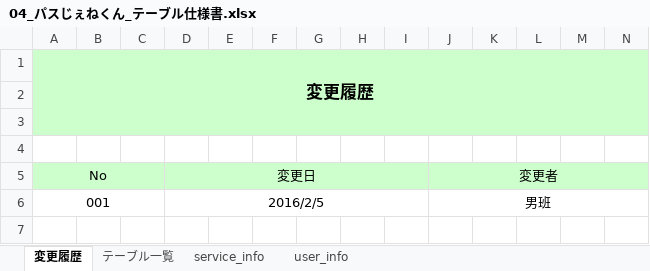
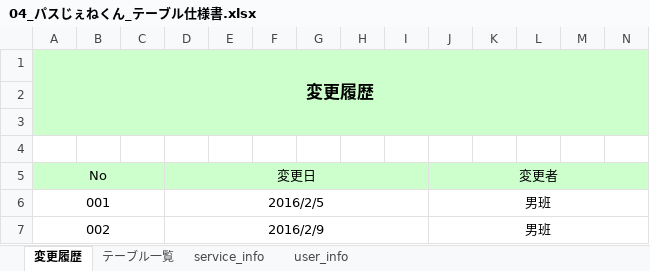
Before and after one commit to OrenBigMuff/Specification, an Excel workbook: パスじぇねくん/04_パスじぇねくん_テーブル仕様書.xlsx, sheet 変更履歴, drawn as a sheet; only a part is shown; values as stored, in another font and other column widths than the file's, no borders; charts and pictures not drawn; rows hold the shown columns only; the diff names each change by its address in the sheet, - before the commit and + after, or states it on an @@ line.

```diff
--- a/パスじぇねくん/04_パスじぇねくん_テーブル仕様書.xlsx (sheet 変更履歴)
+++ b/パスじぇねくん/04_パスじぇねくん_テーブル仕様書.xlsx (sheet 変更履歴)
+row 7: 002 |  |  | 2016/2/9 |  |  |  |  |  | 男班
```
Also changed, not shown: sheet user_info, sheet service_info, sheet テーブル一覧, 07進捗管理表_mobile10.xlsx, パスじぇねくん/02_パスじぇねくん_システム概要.xlsx, 1 other file.
